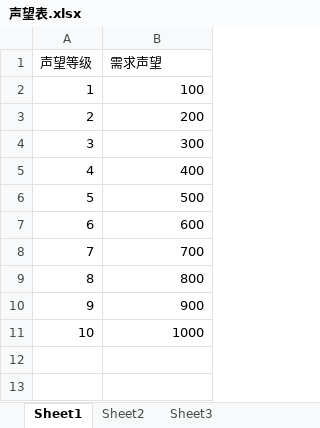
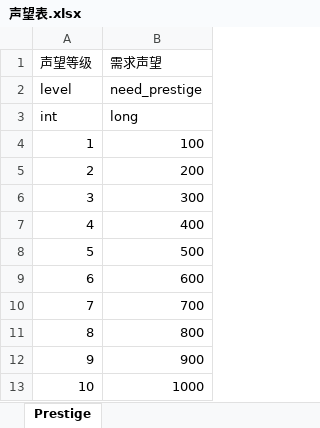
Before and after one commit to fay8296/empire, an Excel workbook: resource/主角/声望表.xlsx, sheet Prestige, drawn as a sheet; values as stored, in another font and other column widths than the file's, no borders; the diff names each change by its address in the sheet, - before the commit and + after, or states it on an @@ line.

```diff
--- a/resource/主角/声望表.xlsx (sheet Prestige)
+++ b/resource/主角/声望表.xlsx (sheet Prestige)
-sheet tab: Sheet1
+sheet tab: Prestige
-sheet tab: Sheet2
-sheet tab: Sheet3
+row 2: level | need_prestige
+row 3: int | long
```
Also changed, not shown: resource/主角/主角属性表.xlsx, resource/主角/爵位表.xlsx, 44 other files.
